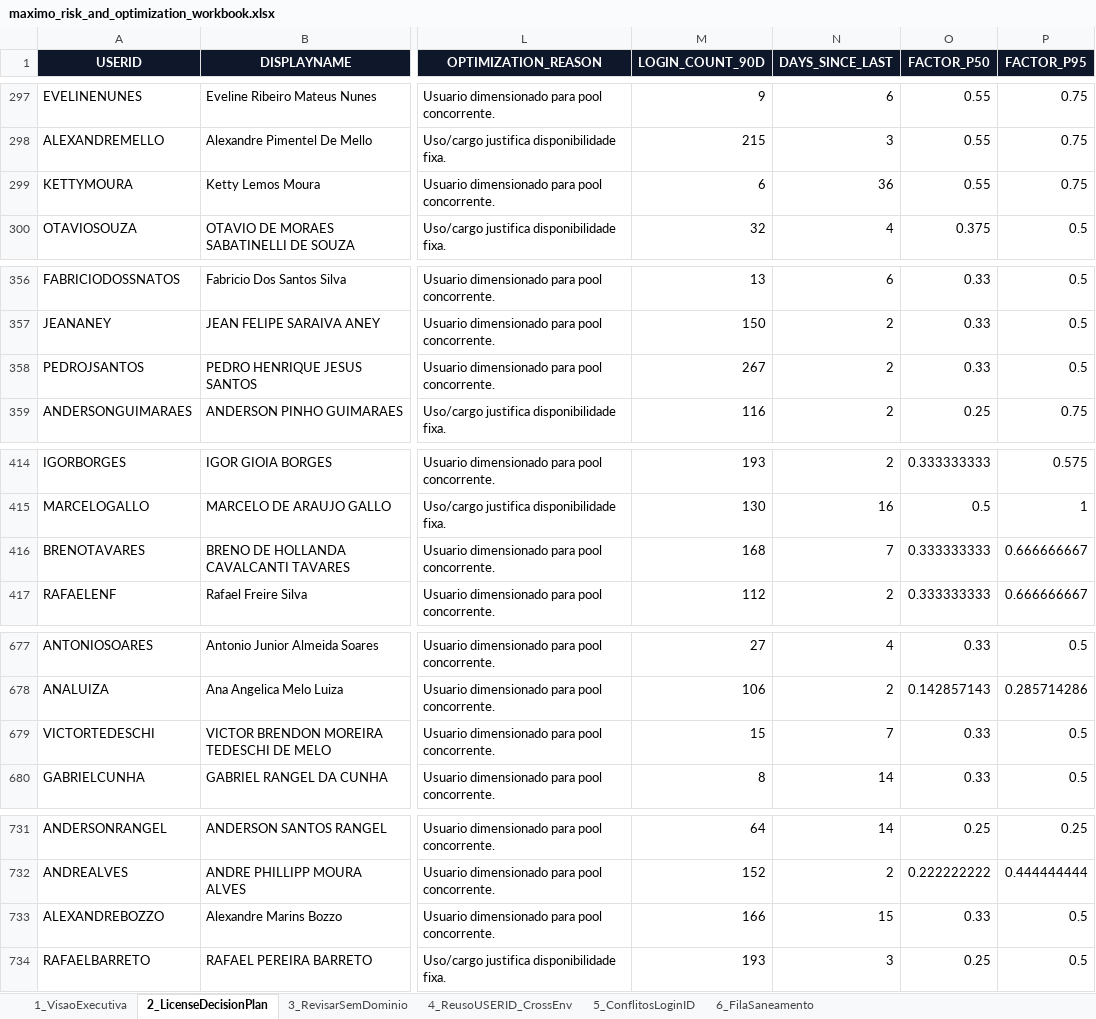
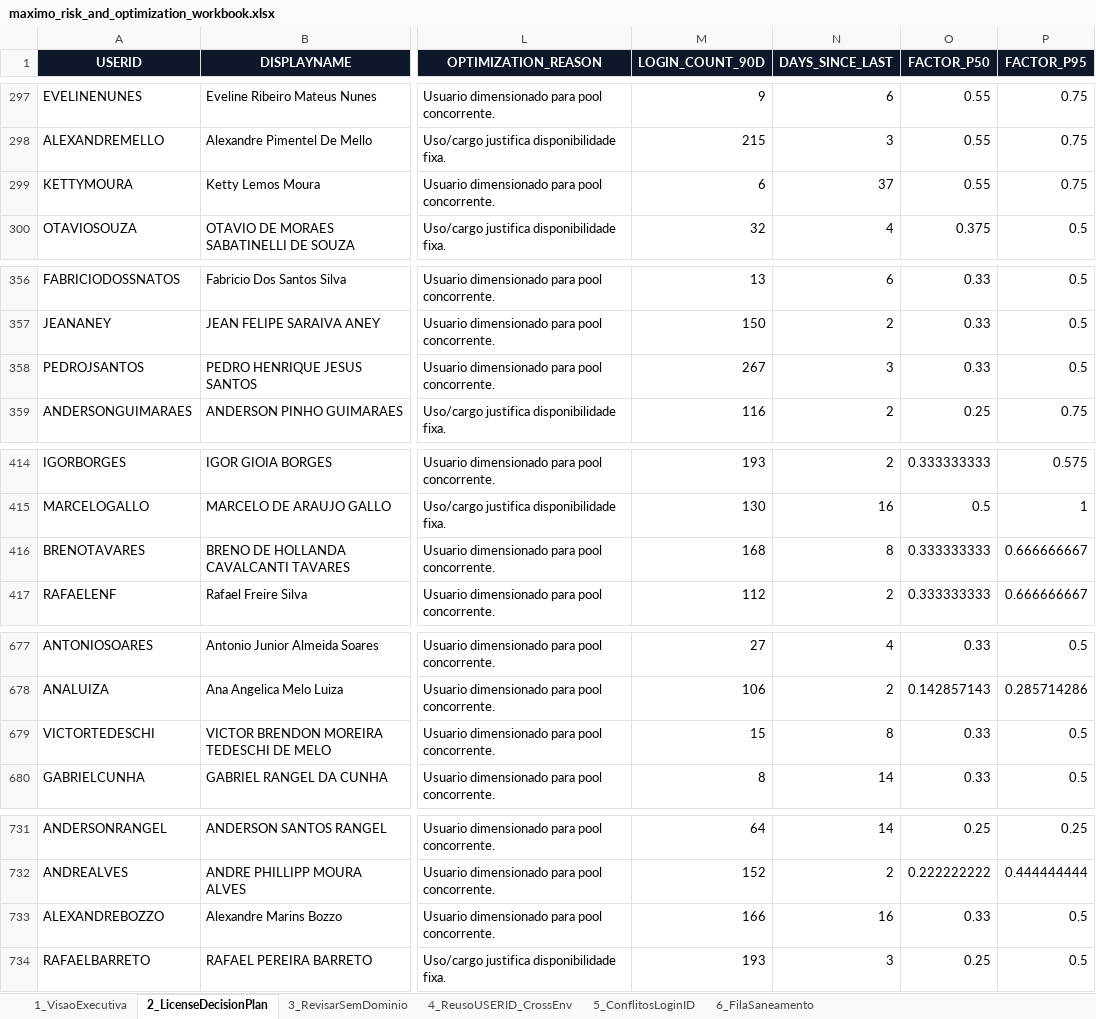
Before and after one commit to optiflowCoop/checkuser, an Excel workbook: output/reports/maximo_risk_and_optimization_workbook.xlsx, sheet 2_LicenseDecisionPlan, drawn as a sheet; only a part is shown, gaps mark what is left out; values as stored, in another font and other column widths than the file's, no borders; the diff covers the shown part only; the diff names each change by its address in the sheet, - before the commit and + after, or states it on an @@ line.

```diff
--- a/output/reports/maximo_risk_and_optimization_workbook.xlsx (sheet 2_LicenseDecisionPlan)
+++ b/output/reports/maximo_risk_and_optimization_workbook.xlsx (sheet 2_LicenseDecisionPlan)
-N299 (DAYS_SINCE_LAST): 36
+N299 (DAYS_SINCE_LAST): 37
-N358 (DAYS_SINCE_LAST): 2
+N358 (DAYS_SINCE_LAST): 3
-N416 (DAYS_SINCE_LAST): 7
+N416 (DAYS_SINCE_LAST): 8
-N679 (DAYS_SINCE_LAST): 7
+N679 (DAYS_SINCE_LAST): 8
-N733 (DAYS_SINCE_LAST): 15
+N733 (DAYS_SINCE_LAST): 16
```
Also changed, not shown: 1 removed row and 5 edited cells elsewhere in this sheet, sheet 1_VisaoExecutiva, 7 other files.
